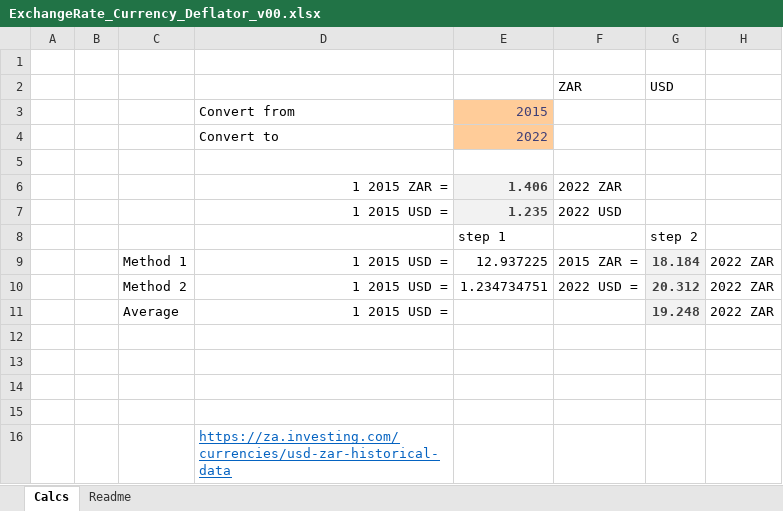
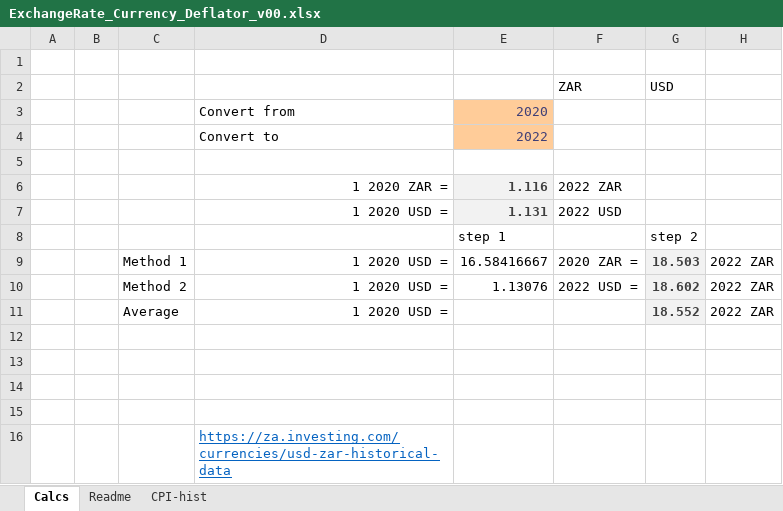
Before and after one commit to brunomerven/SATIMGE_Veda, an Excel workbook: ExchangeRate_Currency_Deflator_v00.xlsx, sheet Calcs, drawn as a sheet; only a part is shown; values as stored, in another font and other column widths than the file's, no borders; charts and pictures not drawn; the diff names each change by its address in the sheet, - before the commit and + after, or states it on an @@ line.

```diff
--- a/ExchangeRate_Currency_Deflator_v00.xlsx (sheet Calcs)
+++ b/ExchangeRate_Currency_Deflator_v00.xlsx (sheet Calcs)
+sheet tab: CPI-hist
-E3: 2015
+E3: 2020
-D6: 1 2015 ZAR =
+D6: 1 2020 ZAR =
-E6: 1.406
+E6: 1.116
-D7: 1 2015 USD =
+D7: 1 2020 USD =
-E7: 1.235
+E7: 1.131
-D9:D11: 1 2015 USD =
+D9:D11: 1 2020 USD =
-E9: 12.937225
+E9: 16.58416667
-F9: 2015 ZAR =
+F9: 2020 ZAR =
-G9: 18.184
+G9: 18.503
-E10: 1.234734751
+E10: 1.13076
-G10: 20.312
+G10: 18.602
-G11: 19.248
+G11: 18.552
```
Also changed, not shown: charts or pictures, 1 other file.
